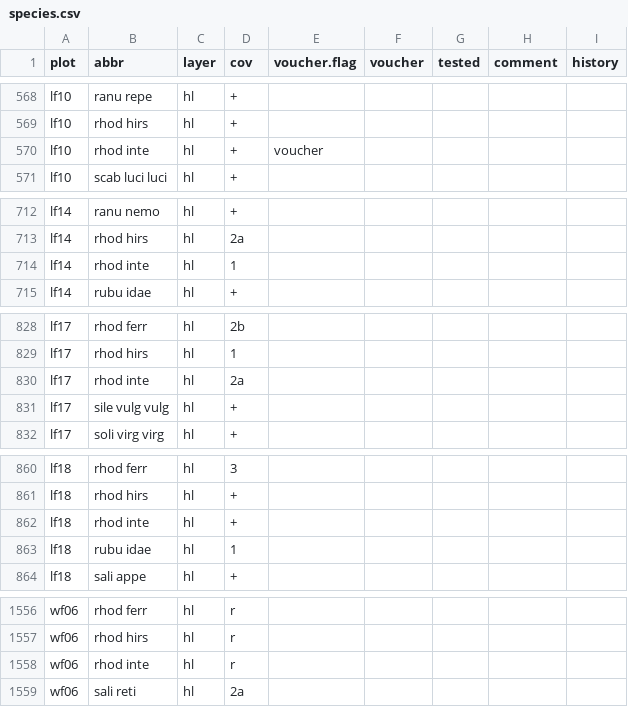
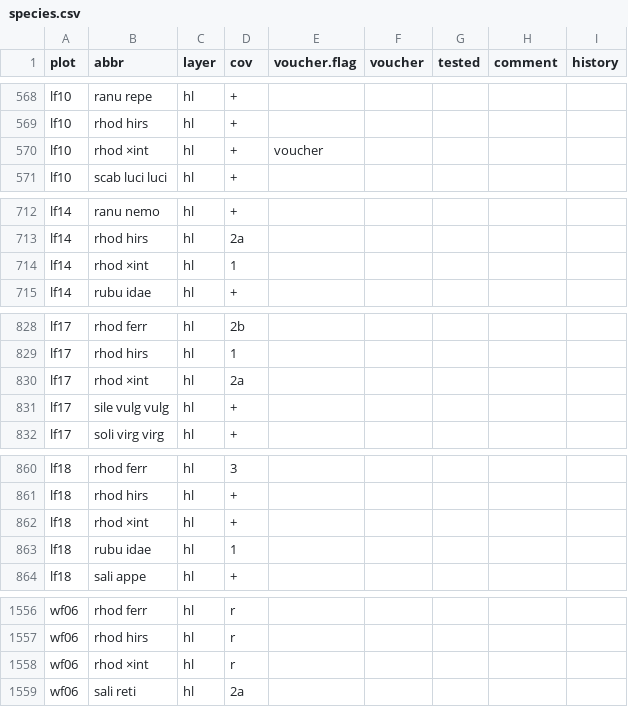
Before and after one commit to albinblaschka/vegsoup-data, a CSV file: windsfeld dta/species.csv, drawn as a sheet; only a part is shown, gaps mark what is left out; the diff covers the shown part only.

Commit message:
changed abbr. for Rhododendron hybrid

```diff
--- a/windsfeld dta/species.csv
+++ b/windsfeld dta/species.csv
@@ -569,3 +569,3 @@ lf10;ranu repe;hl;+;;;;;
 lf10;rhod hirs;hl;+;;;;;
-lf10;rhod inte;hl;+;voucher;;;;
+lf10;rhod ×int;hl;+;voucher;;;;
 lf10;scab luci luci;hl;+;;;;;
@@ -713,3 +713,3 @@ lf14;ranu nemo;hl;+;;;;;
 lf14;rhod hirs;hl;2a;;;;;
-lf14;rhod inte;hl;1;;;;;
+lf14;rhod ×int;hl;1;;;;;
 lf14;rubu idae;hl;+;;;;;
@@ -829,3 +829,3 @@ lf17;rhod ferr;hl;2b;;;;;
 lf17;rhod hirs;hl;1;;;;;
-lf17;rhod inte;hl;2a;;;;;
+lf17;rhod ×int;hl;2a;;;;;
 lf17;sile vulg vulg;hl;+;;;;;
@@ -861,3 +861,3 @@ lf18;rhod ferr;hl;3;;;;;
 lf18;rhod hirs;hl;+;;;;;
-lf18;rhod inte;hl;+;;;;;
+lf18;rhod ×int;hl;+;;;;;
 lf18;rubu idae;hl;1;;;;;
@@ -1557,3 +1557,3 @@ wf06;rhod ferr;hl;r;;;;;
 wf06;rhod hirs;hl;r;;;;;
-wf06;rhod inte;hl;r;;;;;
+wf06;rhod ×int;hl;r;;;;;
 wf06;sali reti;hl;2a;;;;;
```
Also changed, not shown: 1 edited cell elsewhere in this file, gernkogel dta/species.csv, hagengebirge dta/species.csv, 1 other file.
